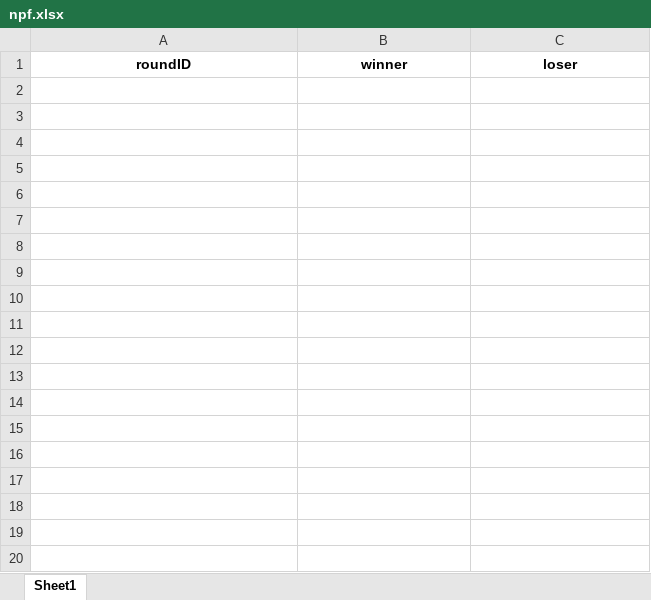
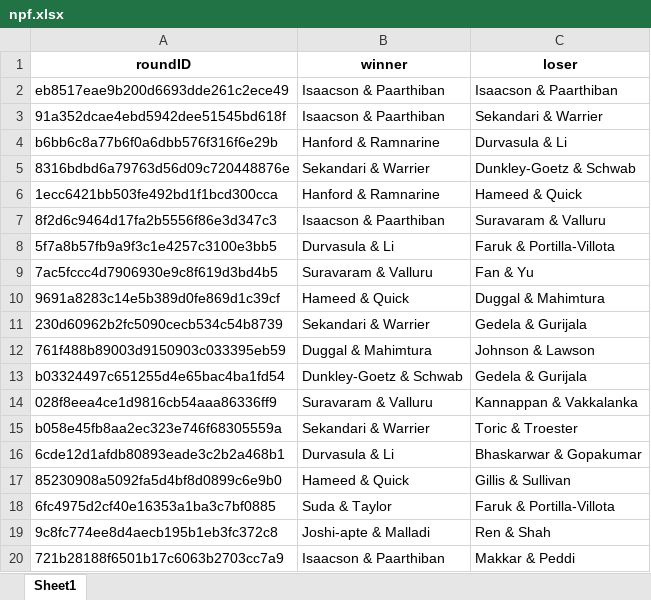
Before and after one commit to ragrwal1/tabroomgetroundswithwinner, an Excel workbook: npf.xlsx, sheet Sheet1, drawn as a sheet; only a part is shown; values as stored, in another font and other column widths than the file's, no borders; the diff covers the shown part only; the diff names each change by its address in the sheet, - before the commit and + after, or states it on an @@ line.

```diff
--- a/npf.xlsx (sheet Sheet1)
+++ b/npf.xlsx (sheet Sheet1)
+row 2: eb8517eae9b200d6693dde261c2ece49 | Isaacson & Paarthiban | Isaacson & Paarthiban
+row 3: 91a352dcae4ebd5942dee51545bd618f | Isaacson & Paarthiban | Sekandari & Warrier
+row 4: b6bb6c8a77b6f0a6dbb576f316f6e29b | Hanford & Ramnarine | Durvasula & Li
+row 5: 8316bdbd6a79763d56d09c720448876e | Sekandari & Warrier | Dunkley-Goetz & Schwab
+row 6: 1ecc6421bb503fe492bd1f1bcd300cca | Hanford & Ramnarine | Hameed & Quick
+row 7: 8f2d6c9464d17fa2b5556f86e3d347c3 | Isaacson & Paarthiban | Suravaram & Valluru
+row 8: 5f7a8b57fb9a9f3c1e4257c3100e3bb5 | Durvasula & Li | Faruk & Portilla-Villota
+row 9: 7ac5fccc4d7906930e9c8f619d3bd4b5 | Suravaram & Valluru | Fan & Yu
+row 10: 9691a8283c14e5b389d0fe869d1c39cf | Hameed & Quick | Duggal & Mahimtura
+row 11: 230d60962b2fc5090cecb534c54b8739 | Sekandari & Warrier | Gedela & Gurijala
+row 12: 761f488b89003d9150903c033395eb59 | Duggal & Mahimtura | Johnson & Lawson
+row 13: b03324497c651255d4e65bac4ba1fd54 | Dunkley-Goetz & Schwab | Gedela & Gurijala
+row 14: 028f8eea4ce1d9816cb54aaa86336ff9 | Suravaram & Valluru | Kannappan & Vakkalanka
+row 15: b058e45fb8aa2ec323e746f68305559a | Sekandari & Warrier | Toric & Troester
+row 16: 6cde12d1afdb80893eade3c2b2a468b1 | Durvasula & Li | Bhaskarwar & Gopakumar
+row 17: 85230908a5092fa5d4bf8d0899c6e9b0 | Hameed & Quick | Gillis & Sullivan
+row 18: 6fc4975d2cf40e16353a1ba3c7bf0885 | Suda & Taylor | Faruk & Portilla-Villota
+row 19: 9c8fc774ee8d4aecb195b1eb3fc372c8 | Joshi-apte & Malladi | Ren & Shah
+row 20: 721b28188f6501b17c6063b2703cc7a9 | Isaacson & Paarthiban | Makkar & Peddi
```
Also changed, not shown: 346 added rows elsewhere in this sheet, ncx.xlsx, nld.xlsx, 4 other files.
